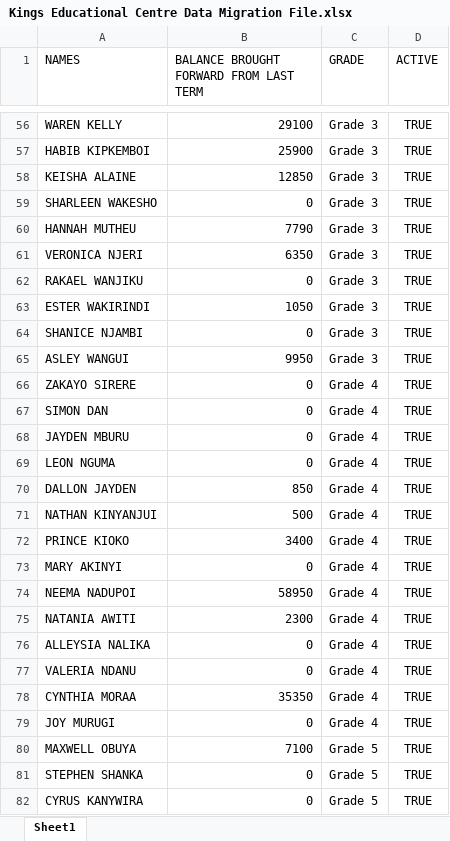
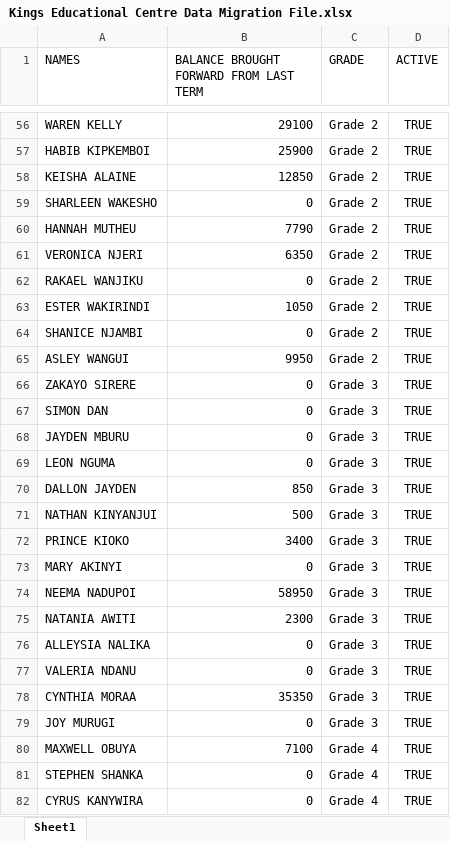
Before and after one commit to JonathanGithumbi/real_sims_v2.0, an Excel workbook: Kings Educational Centre Data Migration File.xlsx, sheet Sheet1, drawn as a sheet; only a part is shown, gaps mark what is left out; values as stored, in another font and other column widths than the file's, no borders; the diff covers the shown part only; the diff names each change by its address in the sheet, - before the commit and + after, or states it on an @@ line.

```diff
--- a/Kings Educational Centre Data Migration File.xlsx (sheet Sheet1)
+++ b/Kings Educational Centre Data Migration File.xlsx (sheet Sheet1)
-C56:C65 (GRADE): Grade 3
+C56:C65 (GRADE): Grade 2
-C66:C79 (GRADE): Grade 4
+C66:C79 (GRADE): Grade 3
-C80:C82 (GRADE): Grade 5
+C80:C82 (GRADE): Grade 4
```
Also changed, not shown: 103 edited cells elsewhere in this sheet, 8 other files.
